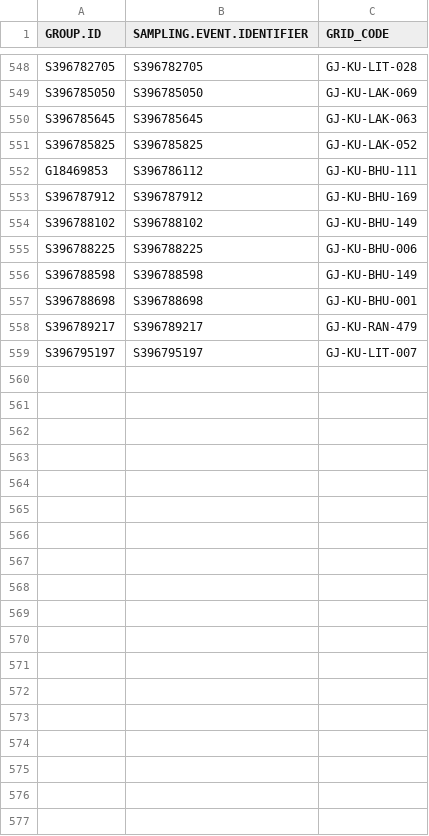
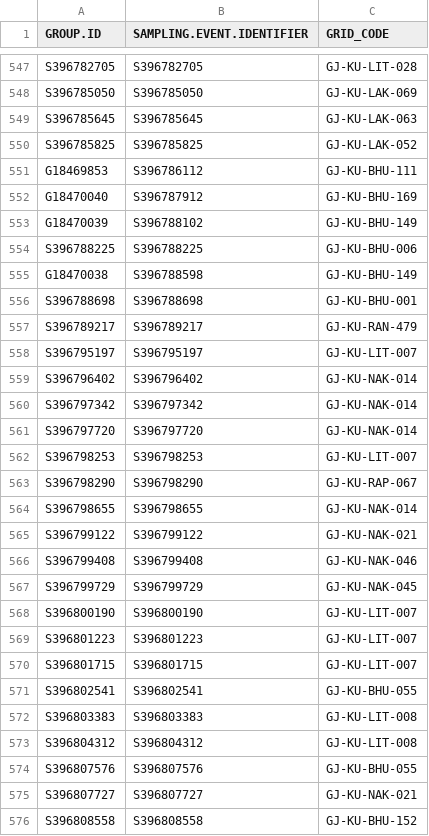
Before and after one commit to birdcountindia/pmc-dashboard, a CSV file: years/2026/checklist_grid_map.csv, drawn as a sheet; only a part is shown, gaps mark what is left out; the diff covers the shown part only.

```diff
--- a/years/2026/checklist_grid_map.csv
+++ b/years/2026/checklist_grid_map.csv
@@ -552,6 +551,6 @@ S396785825,S396785825,GJ-KU-LAK-052
 G18469853,S396786112,GJ-KU-BHU-111
-S396787912,S396787912,GJ-KU-BHU-169
-S396788102,S396788102,GJ-KU-BHU-149
+G18470040,S396787912,GJ-KU-BHU-169
+G18470039,S396788102,GJ-KU-BHU-149
 S396788225,S396788225,GJ-KU-BHU-006
-S396788598,S396788598,GJ-KU-BHU-149
+G18470038,S396788598,GJ-KU-BHU-149
 S396788698,S396788698,GJ-KU-BHU-001
@@ -559 +558,19 @@ S396789217,S396789217,GJ-KU-RAN-479
 S396795197,S396795197,GJ-KU-LIT-007
+S396796402,S396796402,GJ-KU-NAK-014
+S396797342,S396797342,GJ-KU-NAK-014
+S396797720,S396797720,GJ-KU-NAK-014
+S396798253,S396798253,GJ-KU-LIT-007
+S396798290,S396798290,GJ-KU-RAP-067
+S396798655,S396798655,GJ-KU-NAK-014
+S396799122,S396799122,GJ-KU-NAK-021
+S396799408,S396799408,GJ-KU-NAK-046
+S396799729,S396799729,GJ-KU-NAK-045
+S396800190,S396800190,GJ-KU-LIT-007
+S396801223,S396801223,GJ-KU-LIT-007
+S396801715,S396801715,GJ-KU-LIT-007
+S396802541,S396802541,GJ-KU-BHU-055
+S396803383,S396803383,GJ-KU-LIT-008
+S396804312,S396804312,GJ-KU-LIT-008
+S396807576,S396807576,GJ-KU-BHU-055
+S396807727,S396807727,GJ-KU-NAK-021
+S396808558,S396808558,GJ-KU-BHU-152
```
Also changed, not shown: 1 removed row elsewhere in this file, years/2026/nonprotocol/checklist_grid_map.csv, years/2026/protocol/checklist_grid_map.csv, 32 other files.
